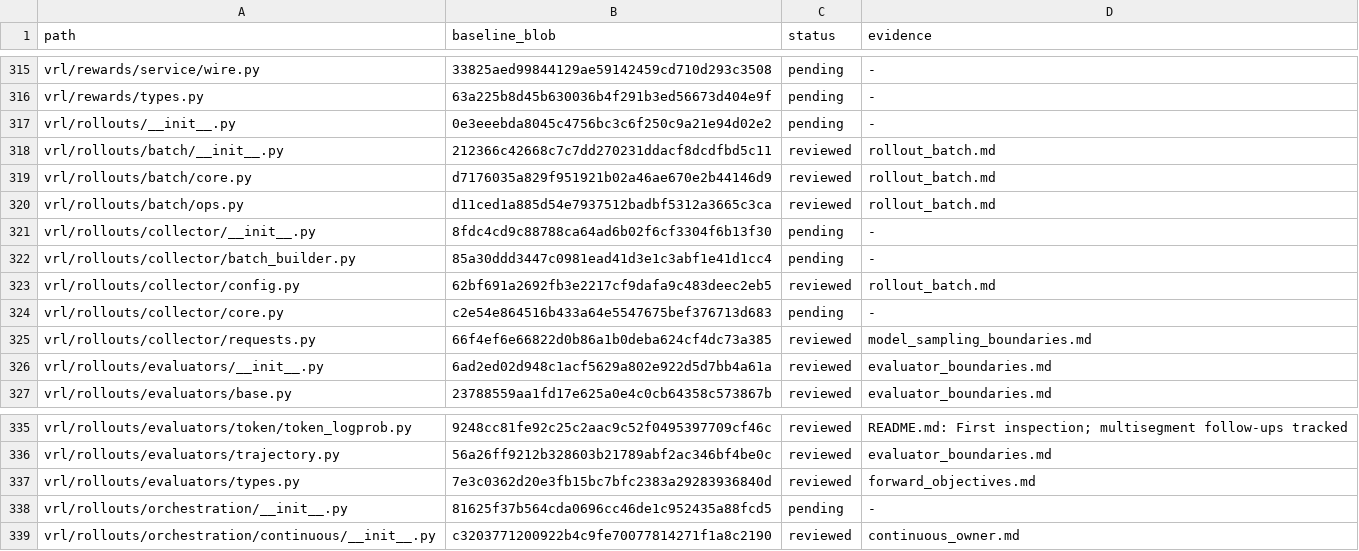
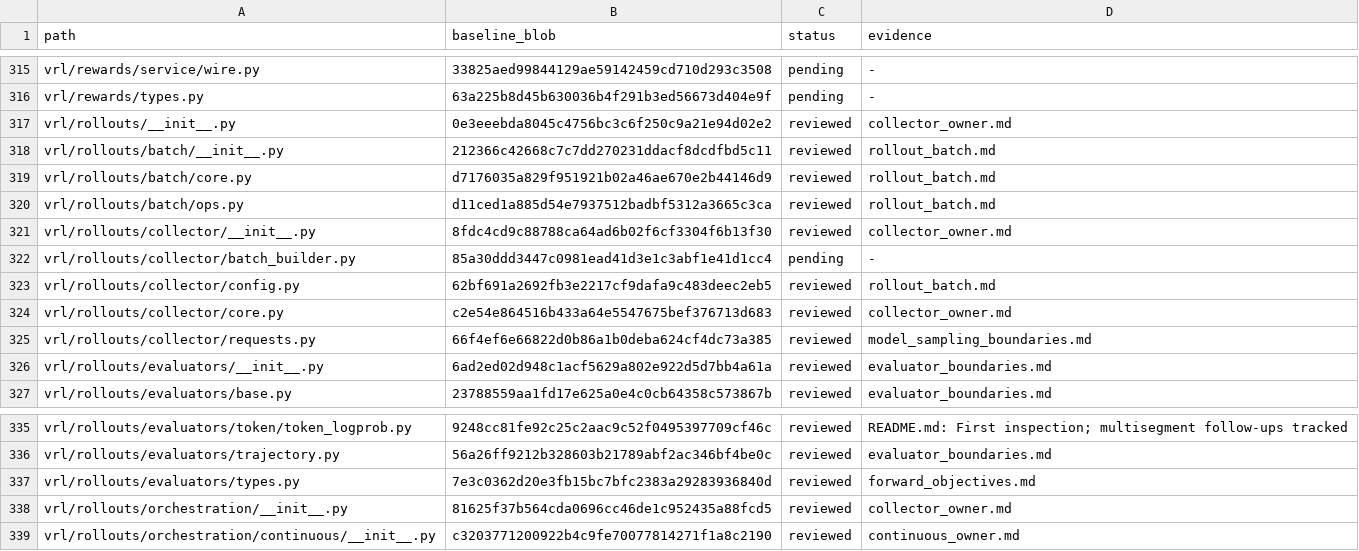
Before and after one commit to guoriyue/VRL, a TSV file: docs/research/automated_clarity_audit/coverage.tsv, drawn as a sheet; only a part is shown, gaps mark what is left out.

Commit message:
refactor: simplify ordered collector shutdown

```diff
--- a/docs/research/automated_clarity_audit/coverage.tsv
+++ b/docs/research/automated_clarity_audit/coverage.tsv
@@ -316,3 +316,3 @@ vrl/rewards/service/wire.py	33825aed99844129ae59142459cd710d293c3508	pending	-
 vrl/rewards/types.py	63a225b8d45b630036b4f291b3ed56673d404e9f	pending	-
-vrl/rollouts/__init__.py	0e3eeebda8045c4756bc3c6f250c9a21e94d02e2	pending	-
+vrl/rollouts/__init__.py	0e3eeebda8045c4756bc3c6f250c9a21e94d02e2	reviewed	collector_owner.md
 vrl/rollouts/batch/__init__.py	212366c42668c7c7dd270231ddacf8dcdfbd5c11	reviewed	rollout_batch.md
@@ -320,6 +320,6 @@ vrl/rollouts/batch/core.py	d7176035a829f951921b02a46ae670e2b44146d9	reviewed	rol
 vrl/rollouts/batch/ops.py	d11ced1a885d54e7937512badbf5312a3665c3ca	reviewed	rollout_batch.md
-vrl/rollouts/collector/__init__.py	8fdc4cd9c88788ca64ad6b02f6cf3304f6b13f30	pending	-
+vrl/rollouts/collector/__init__.py	8fdc4cd9c88788ca64ad6b02f6cf3304f6b13f30	reviewed	collector_owner.md
 vrl/rollouts/collector/batch_builder.py	85a30ddd3447c0981ead41d3e1c3abf1e41d1cc4	pending	-
 vrl/rollouts/collector/config.py	62bf691a2692fb3e2217cf9dafa9c483deec2eb5	reviewed	rollout_batch.md
-vrl/rollouts/collector/core.py	c2e54e864516b433a64e5547675bef376713d683	pending	-
+vrl/rollouts/collector/core.py	c2e54e864516b433a64e5547675bef376713d683	reviewed	collector_owner.md
 vrl/rollouts/collector/requests.py	66f4ef6e66822d0b86a1b0deba624cf4dc73a385	reviewed	model_sampling_boundaries.md
@@ -337,3 +337,3 @@ vrl/rollouts/evaluators/trajectory.py	56a26ff9212b328603b21789abf2ac346bf4be0c	r
 vrl/rollouts/evaluators/types.py	7e3c0362d20e3fb15bc7bfc2383a29283936840d	reviewed	forward_objectives.md
-vrl/rollouts/orchestration/__init__.py	81625f37b564cda0696cc46de1c952435a88fcd5	pending	-
+vrl/rollouts/orchestration/__init__.py	81625f37b564cda0696cc46de1c952435a88fcd5	reviewed	collector_owner.md
 vrl/rollouts/orchestration/continuous/__init__.py	c3203771200922b4c9fe70077814271f1a8c2190	reviewed	continuous_owner.md
```
Also changed, not shown: 2 other files.
